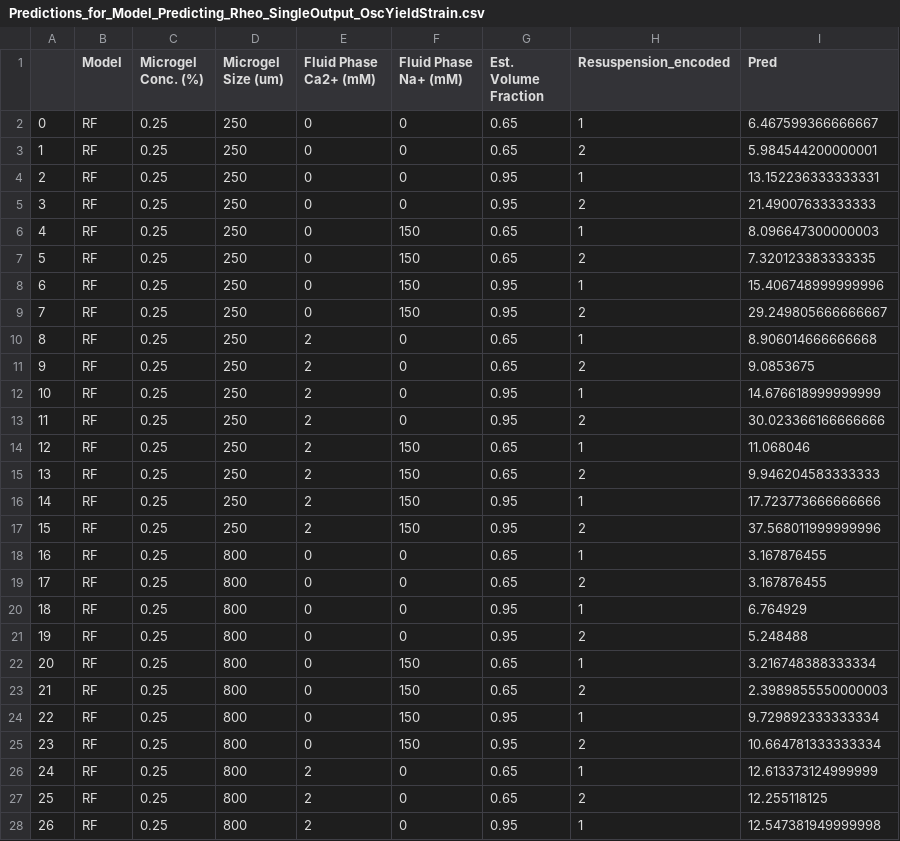
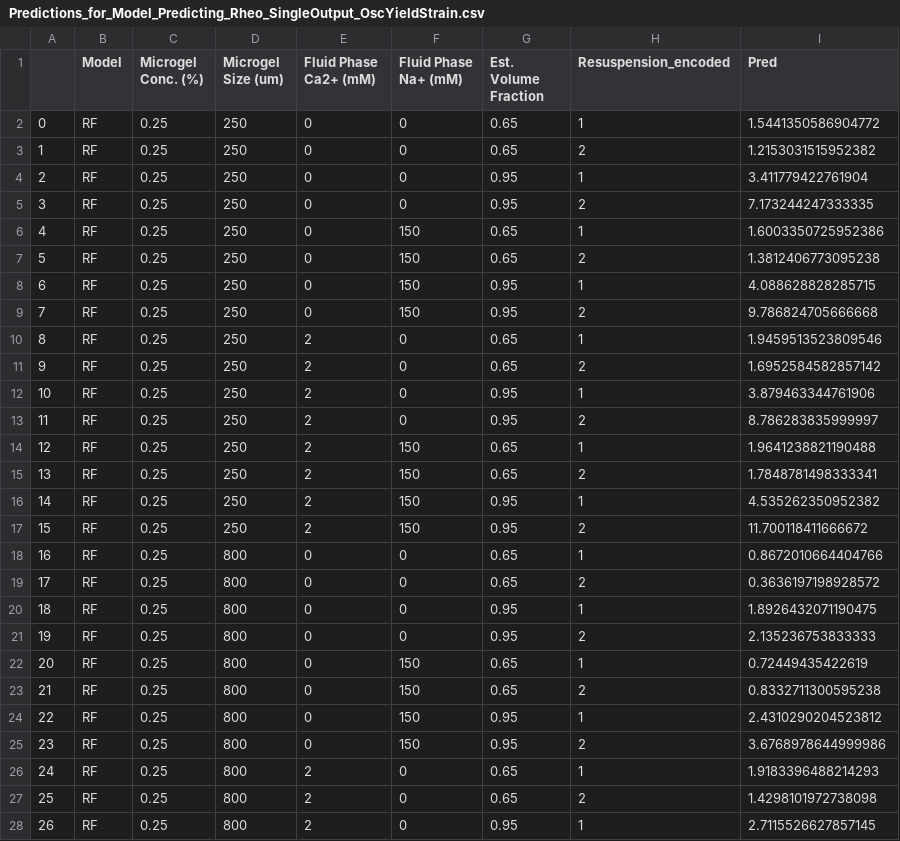
Before and after one commit to connor-verheyen/DataDrivenGranularHydrogels, a CSV file: analysis/model_prediction_matrices/Predictions_for_Model_Predicting_Rheo_SingleOutput_OscYieldStrain.csv, drawn as a sheet; only a part is shown; the diff covers the shown part only.

Commit message:
updated yielding notebooks (0.9G)

```diff
--- a/analysis/model_prediction_matrices/Predictions_for_Model_Predicting_Rheo_SingleOutput_OscYieldStrain.csv
+++ b/analysis/model_prediction_matrices/Predictions_for_Model_Predicting_Rheo_SingleOutput_OscYieldStrain.csv
@@ -1,28 +1,28 @@
 ,Model,Microgel Conc. (%),Microgel Size (um),Fluid Phase Ca2+ (mM),Fluid Phase Na+ (mM),Est. Volume Fraction,Resuspension_encoded,Pred
-0,RF,0.25,250,0,0,0.65,1,6.467599366666667
-1,RF,0.25,250,0,0,0.65,2,5.984544200000001
-2,RF,0.25,250,0,0,0.95,1,13.152236333333331
-3,RF,0.25,250,0,0,0.95,2,21.49007633333333
-4,RF,0.25,250,0,150,0.65,1,8.096647300000003
-5,RF,0.25,250,0,150,0.65,2,7.320123383333335
-6,RF,0.25,250,0,150,0.95,1,15.406748999999996
-7,RF,0.25,250,0,150,0.95,2,29.249805666666667
-8,RF,0.25,250,2,0,0.65,1,8.906014666666668
-9,RF,0.25,250,2,0,0.65,2,9.0853675
-10,RF,0.25,250,2,0,0.95,1,14.676618999999999
-11,RF,0.25,250,2,0,0.95,2,30.023366166666666
-12,RF,0.25,250,2,150,0.65,1,11.068046
-13,RF,0.25,250,2,150,0.65,2,9.946204583333333
-14,RF,0.25,250,2,150,0.95,1,17.723773666666666
-15,RF,0.25,250,2,150,0.95,2,37.568011999999996
-16,RF,0.25,800,0,0,0.65,1,3.167876455
-17,RF,0.25,800,0,0,0.65,2,3.167876455
-18,RF,0.25,800,0,0,0.95,1,6.764929
-19,RF,0.25,800,0,0,0.95,2,5.248488
-20,RF,0.25,800,0,150,0.65,1,3.216748388333334
-21,RF,0.25,800,0,150,0.65,2,2.3989855550000003
-22,RF,0.25,800,0,150,0.95,1,9.729892333333334
-23,RF,0.25,800,0,150,0.95,2,10.664781333333334
-24,RF,0.25,800,2,0,0.65,1,12.613373124999999
-25,RF,0.25,800,2,0,0.65,2,12.255118125
-26,RF,0.25,800,2,0,0.95,1,12.547381949999998
+0,RF,0.25,250,0,0,0.65,1,1.5441350586904772
+1,RF,0.25,250,0,0,0.65,2,1.2153031515952382
+2,RF,0.25,250,0,0,0.95,1,3.411779422761904
+3,RF,0.25,250,0,0,0.95,2,7.173244247333335
+4,RF,0.25,250,0,150,0.65,1,1.6003350725952386
+5,RF,0.25,250,0,150,0.65,2,1.3812406773095238
+6,RF,0.25,250,0,150,0.95,1,4.088628828285715
+7,RF,0.25,250,0,150,0.95,2,9.786824705666668
+8,RF,0.25,250,2,0,0.65,1,1.9459513523809546
+9,RF,0.25,250,2,0,0.65,2,1.6952584582857142
+10,RF,0.25,250,2,0,0.95,1,3.879463344761906
+11,RF,0.25,250,2,0,0.95,2,8.786283835999997
+12,RF,0.25,250,2,150,0.65,1,1.9641238821190488
+13,RF,0.25,250,2,150,0.65,2,1.7848781498333341
+14,RF,0.25,250,2,150,0.95,1,4.535262350952382
+15,RF,0.25,250,2,150,0.95,2,11.700118411666672
+16,RF,0.25,800,0,0,0.65,1,0.8672010664404766
+17,RF,0.25,800,0,0,0.65,2,0.3636197198928572
+18,RF,0.25,800,0,0,0.95,1,1.8926432071190475
+19,RF,0.25,800,0,0,0.95,2,2.135236753833333
+20,RF,0.25,800,0,150,0.65,1,0.72449435422619
+21,RF,0.25,800,0,150,0.65,2,0.8332711300595238
+22,RF,0.25,800,0,150,0.95,1,2.4310290204523812
+23,RF,0.25,800,0,150,0.95,2,3.6768978644999986
+24,RF,0.25,800,2,0,0.65,1,1.9183396488214293
+25,RF,0.25,800,2,0,0.65,2,1.4298101972738098
+26,RF,0.25,800,2,0,0.95,1,2.7115526627857145
```
Also changed, not shown: 101 edited cells elsewhere in this file, analysis/model_prediction_matrices/Predictions_for_Model_Predicting_Rheo_SingleOutput_OscYieldStress.csv, data/processed/Data_for_Model_Predicting_Rheo_SingleOutput_OscYieldStrain.csv, 1 other file.
